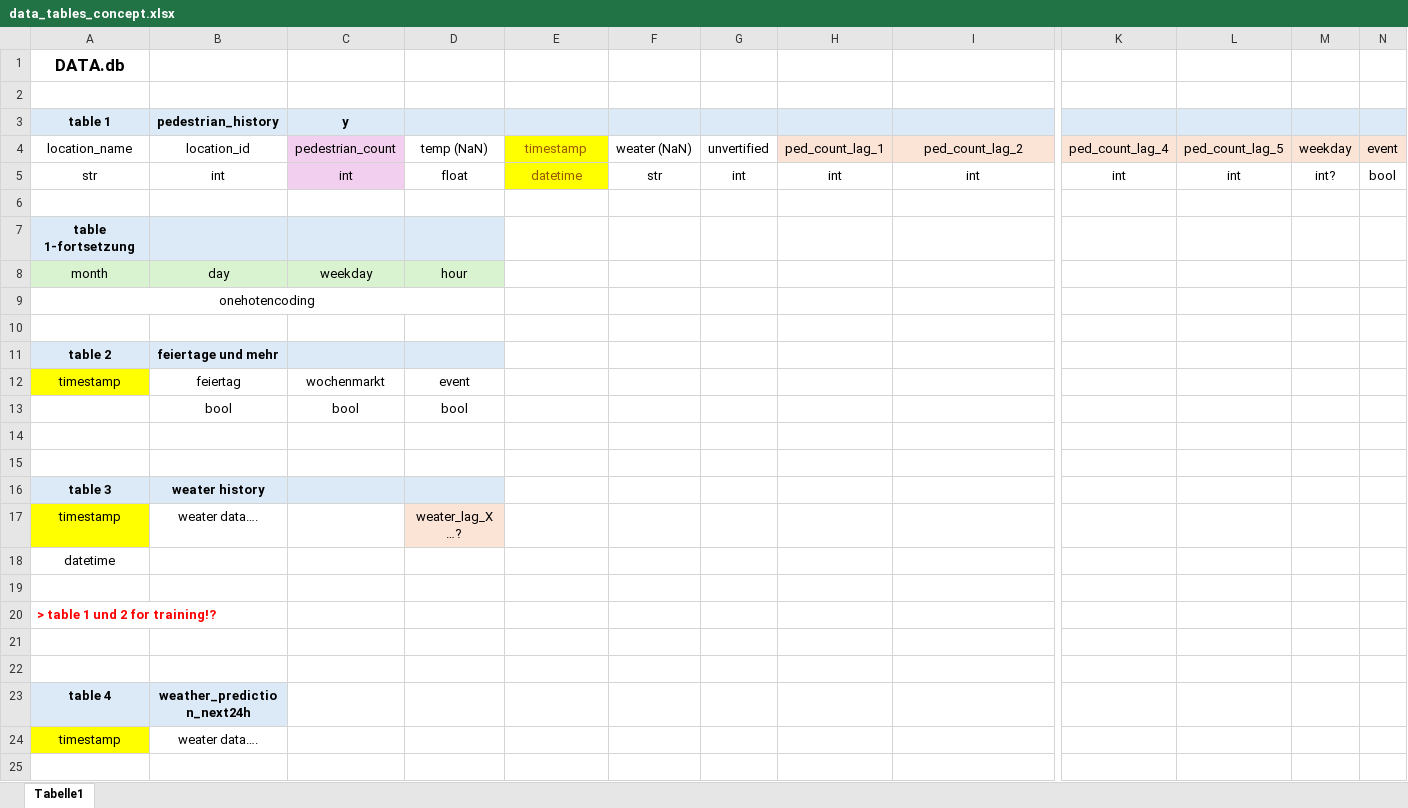
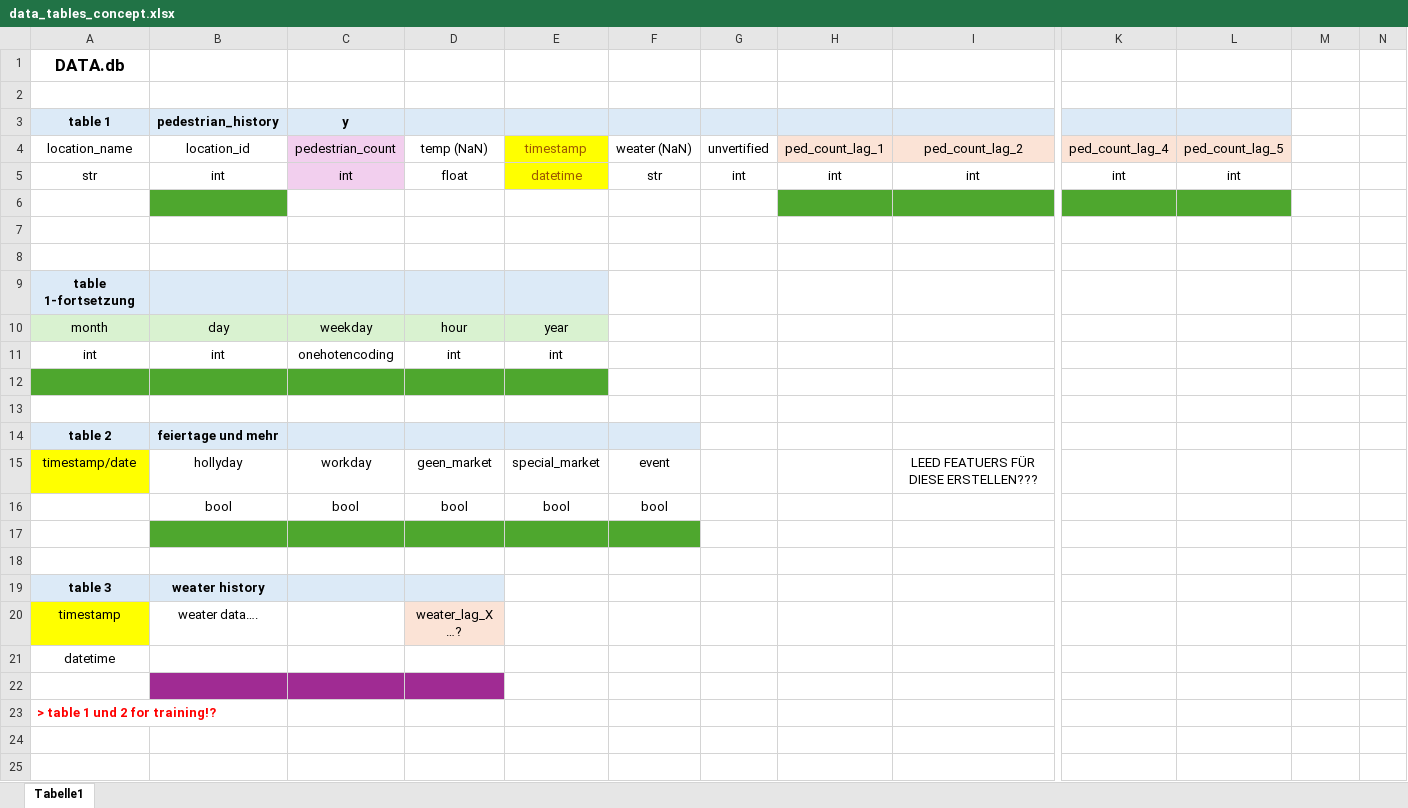
Before and after one commit to Katja19/EAI-SS24-finalProject, an Excel workbook: data_tables_concept.xlsx, sheet Tabelle1, drawn as a sheet; only a part is shown, gaps mark what is left out; the shorter side is filled out with more unchanged rows; values as stored, in another font and other column widths than the file's, no borders; removed rows and columns are numbered as before the commit, all else as after; rows hold the shown columns only; the diff names each change by its address in the sheet, - before the commit and + after, or states it on an @@ line.

Commit message:
added event data to pipeline

```diff
--- a/data_tables_concept.xlsx (sheet Tabelle1)
+++ b/data_tables_concept.xlsx (sheet Tabelle1)
-M3:N3 fill: #DCEAF7
+M3:N3 fill: none
-M4: weekday
+M4: (empty)
-M4:N4 fill: #FBE3D6
+M4:N4 fill: none
-N4: event
+N4: (empty)
-M5: int?
+M5: (empty)
-N5: bool
+N5: (empty)
+row 6: (empty)
+row 7: (empty)
-E9 fill: none
+E9 fill: #DCEAF7
-E10: (empty)
+E10: year
-E10 fill: none
+E10 fill: #D9F2D0
+row 11: int | int | onehotencoding | int | int
-A12 (table 1): onehotencoding
+A12 (table 1): (empty)
-A12:E12 fill: none
+A12:E12 fill: #4EA72E
-A9:D9 merged
-E14:F14 fill: none
+E14:F14 fill: #DCEAF7
-row 12: timestamp | feiertag | wochenmarkt | event
+row 15: timestamp/date | hollyday | workday | geen_market | special_market | event |  |  | LEED FEATUERS FÜR DIESE ERSTELLEN???
-E16: (empty)
+E16: bool
-F16: (empty)
+F16: bool
-B17:F17 fill: none
+B17:F17 fill: #4EA72E
-B22:D22 fill: none
+B22:D22 fill: #A02B93
```
Also changed, not shown: 17 other files.
